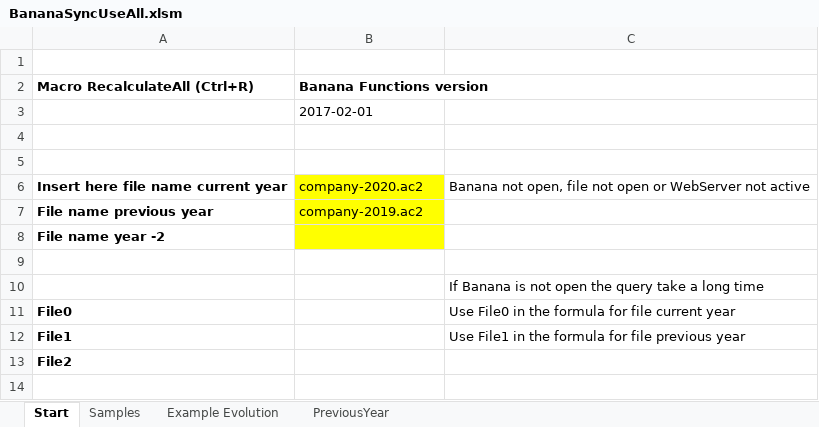
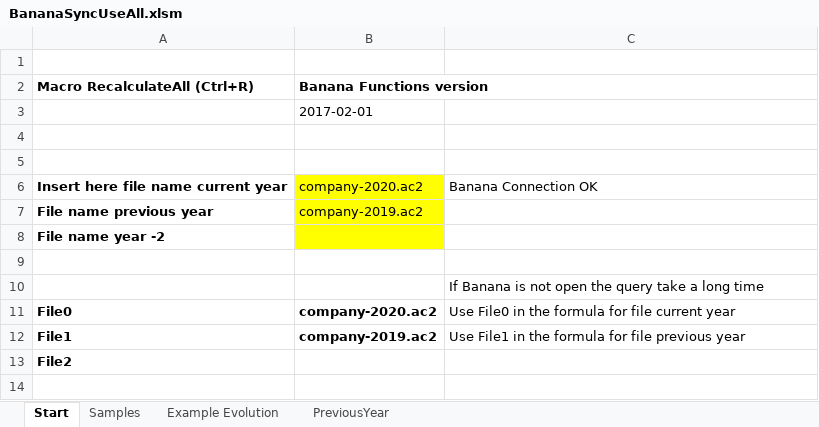
Before and after one commit to BananaAccounting/General, an Excel workbook: ExcelFunctions/BananaSyncUseAll.xlsm, sheet Start, drawn as a sheet; only a part is shown; values as stored, in another font and other column widths than the file's, no borders; charts and pictures not drawn; the diff names each change by its address in the sheet, - before the commit and + after, or states it on an @@ line.

Commit message:
Update ExcelFunctions to run with BananaPlus and BananaPlusDev

```diff
--- a/ExcelFunctions/BananaSyncUseAll.xlsm (sheet Start)
+++ b/ExcelFunctions/BananaSyncUseAll.xlsm (sheet Start)
-C6: Banana not open, file not open or WebServer not active
+C6: Banana Connection OK
-B11 (Banana Functions version): (empty)
+B11 (Banana Functions version): company-2020.ac2
-B12 (Banana Functions version): (empty)
+B12 (Banana Functions version): company-2019.ac2
```
Also changed, not shown: sheet Example Evolution, sheet Samples, sheet PreviousYear, charts or pictures, ExcelFunctions/BananaSync.xlsm, 1 other file.
